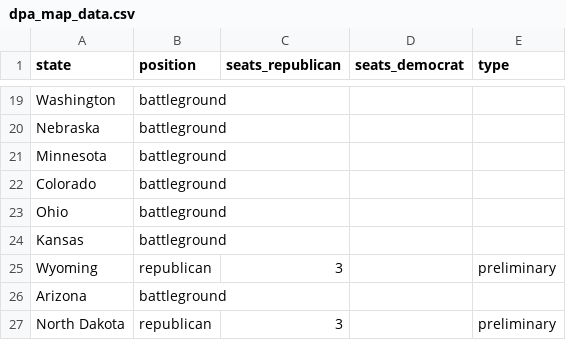
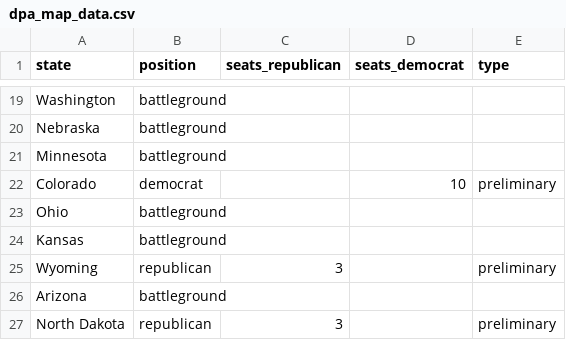
Before and after one commit to tomvaillant/dpa-api-us-wahl, a CSV file: dpa_map_data.csv, drawn as a sheet; only a part is shown, gaps mark what is left out.

```diff
--- a/dpa_map_data.csv
+++ b/dpa_map_data.csv
@@ -21,3 +21,3 @@ Nebraska,battleground,,,
 Minnesota,battleground,,,
-Colorado,battleground,,,
+Colorado,democrat,,10,preliminary
 Ohio,battleground,,,
```
Also changed, not shown: 1 other file.
